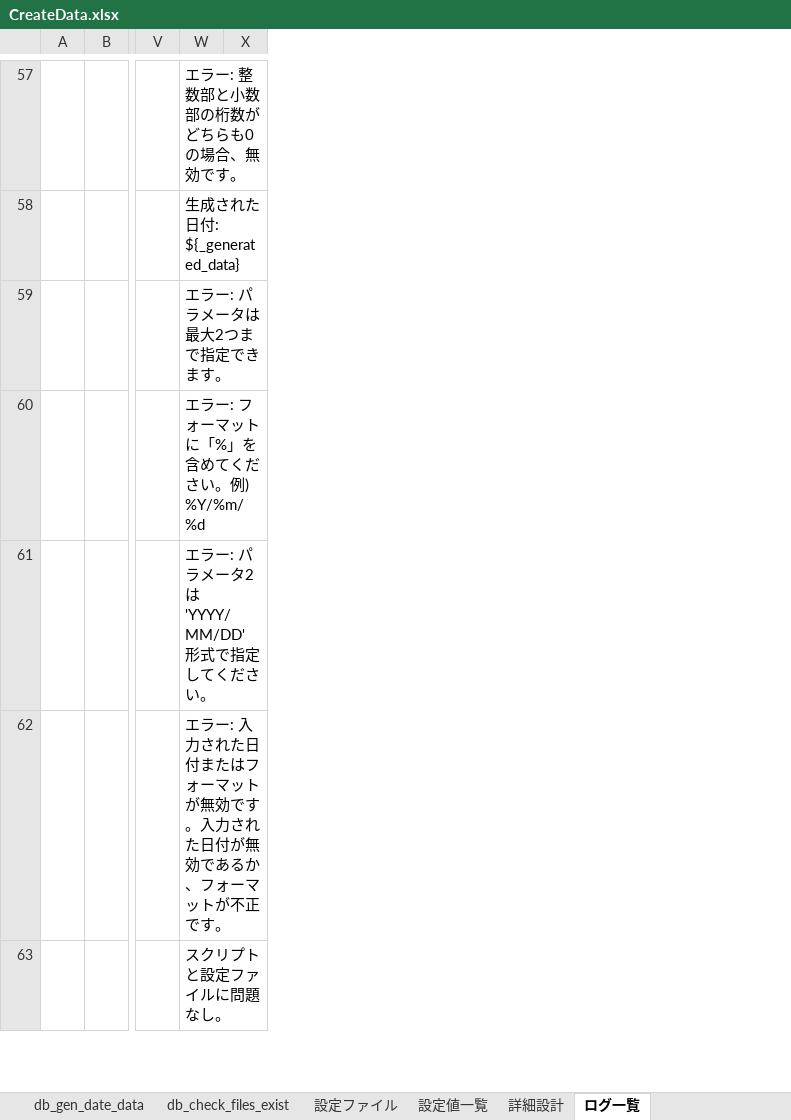
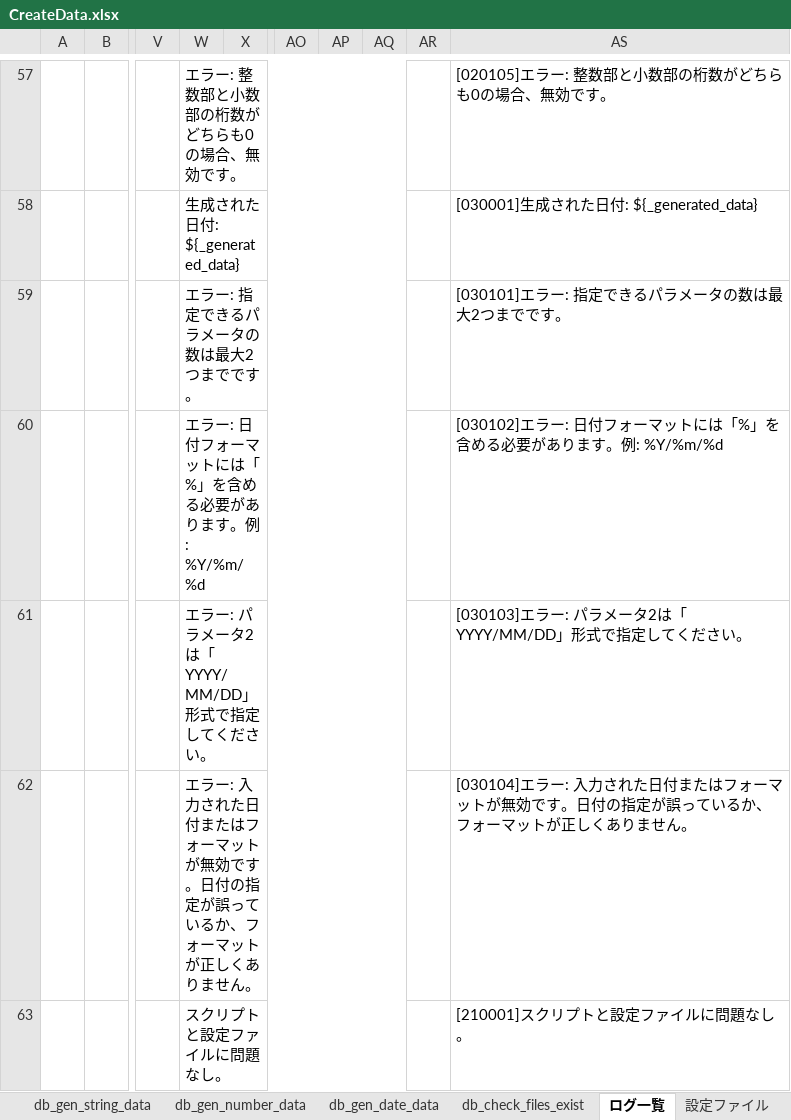
Before and after one commit to DokBak/DokBak.testdata.generator, an Excel workbook: CREATE_DATA/document/CreateData.xlsx, sheet ログ一覧, drawn as a sheet; only a part is shown, gaps mark what is left out; values as stored, in another font and other column widths than the file's, no borders; the diff covers the shown part only; the diff names each change by its address in the sheet, - before the commit and + after, or states it on an @@ line.

```diff
--- a/CREATE_DATA/document/CreateData.xlsx (sheet ログ一覧)
+++ b/CREATE_DATA/document/CreateData.xlsx (sheet ログ一覧)
@@ sheet tab order changed: db_gen_string_data | db_gen_number_data | db_gen_date_data | db_check_files_exist | ログ一覧 | 設定ファイル @@
+column AO, empty
+column AP, empty
+column AQ, empty
+column AR, empty
+column AS, rows 57-63: [020105]エラー: 整数部と小数部の桁数がどちらも0の場合、無効です。 | [030001]生成された日付: ${_generated_data} | [030101]エラー: 指定できるパラメータの数は最大2つまでです。 | [030102]エラー: 日付フォーマットには「%」を含める必要があります。例: %Y/%m/%d | [030103]エラー: パラメータ2は「YYYY/MM/DD」形式で指定してください。 | [030104]エラー: 入力された日付またはフォーマットが無効です。日付の指定が誤っているか、フォーマットが正しくありません。 | [210001]スクリプトと設定ファイルに問題なし。
-W59: エラー: パラメータは最大2つまで指定できます。
+W59: エラー: 指定できるパラメータの数は最大2つまでです。
-W60: エラー: フォーマットに「%」を含めてください。例) %Y/%m/%d
+W60: エラー: 日付フォーマットには「%」を含める必要があります。例: %Y/%m/%d
-W61: エラー: パラメータ2は 'YYYY/MM/DD' 形式で指定してください。
+W61: エラー: パラメータ2は「YYYY/MM/DD」形式で指定してください。
-W62: …効です。入力された日付が無効であるか、フォーマットが不正です。
+W62: …効です。日付の指定が誤っているか、フォーマットが正しくありません。
```
Also changed, not shown: 8 edited cells and merged cells elsewhere in this sheet, sheet db_gen_string_data, sheet db_gen_date_data, sheet db_gen_number_data, sheet db_check_files_exist, sheet 修正履歴, sheet ラベル, 8 more sheets, formulas that keep their value, charts or pictures.
